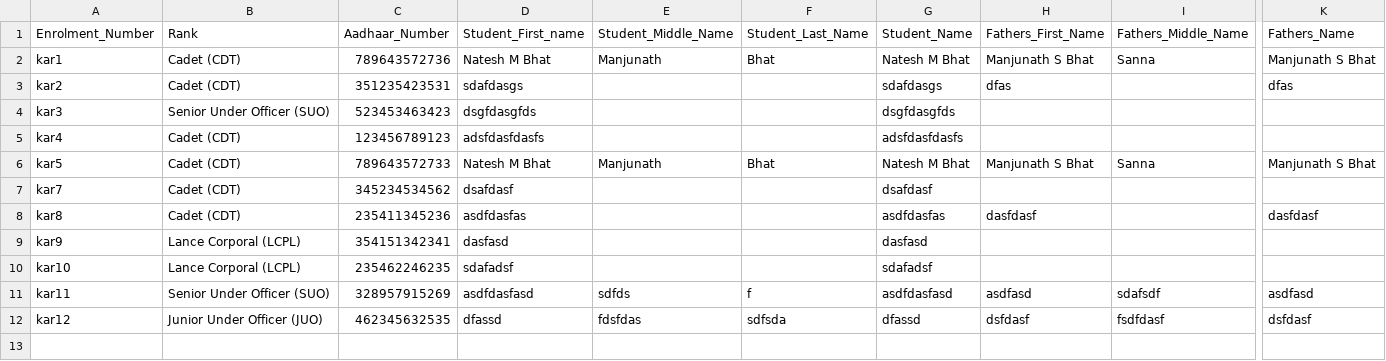
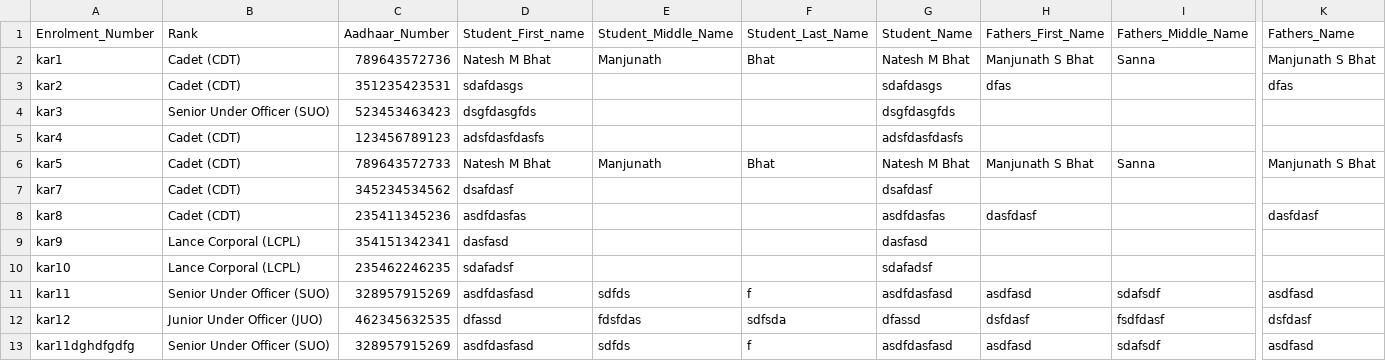
Before and after one commit to nateshmbhat/Project_NCC, a CSV file: source/All candidate details.csv, drawn as a sheet; only a part is shown, gaps mark what is left out; rows hold the shown columns only; the diff names each change by its address in the sheet, - before the commit and + after, or states it on an @@ line.

```diff
--- a/source/All candidate details.csv
+++ b/source/All candidate details.csv
+row 13: kar11dghdfgdfg | Senior Under Officer (SUO) | 328957915269 | asdfdasfasd | sdfds | f | asdfdasfasd | asdfasd | sdafsdf | asdfasd
```
Also changed, not shown: 2 other files.
